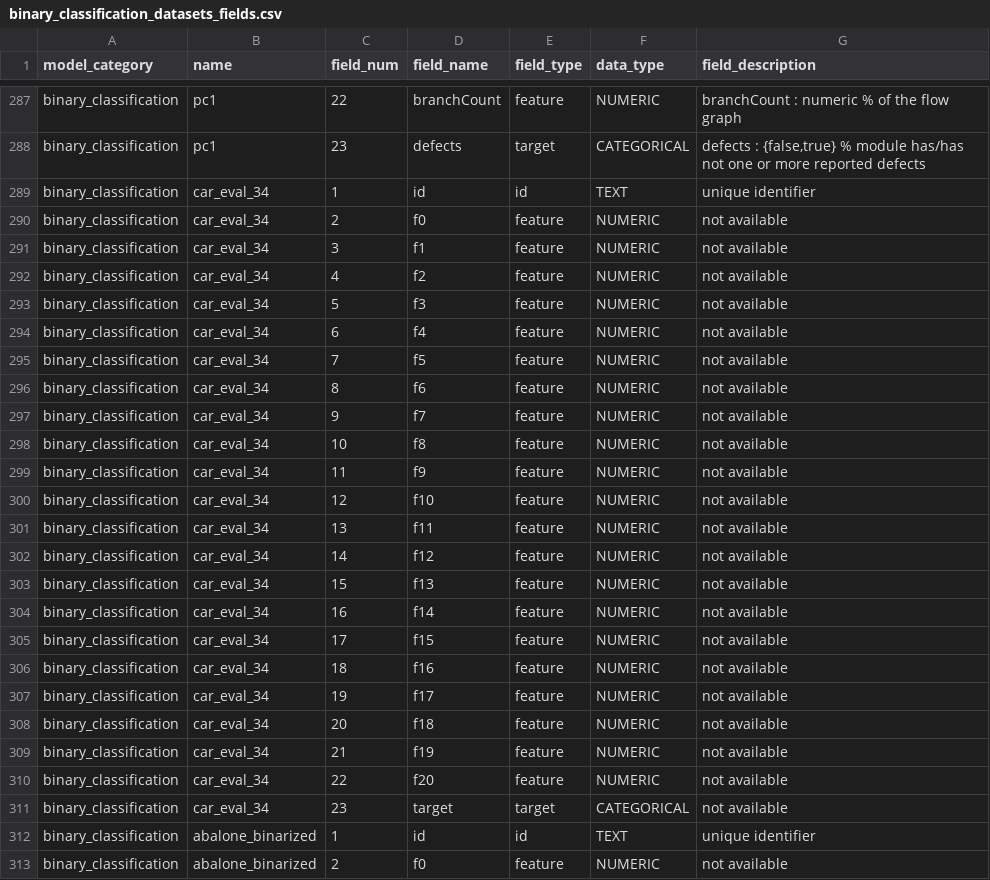
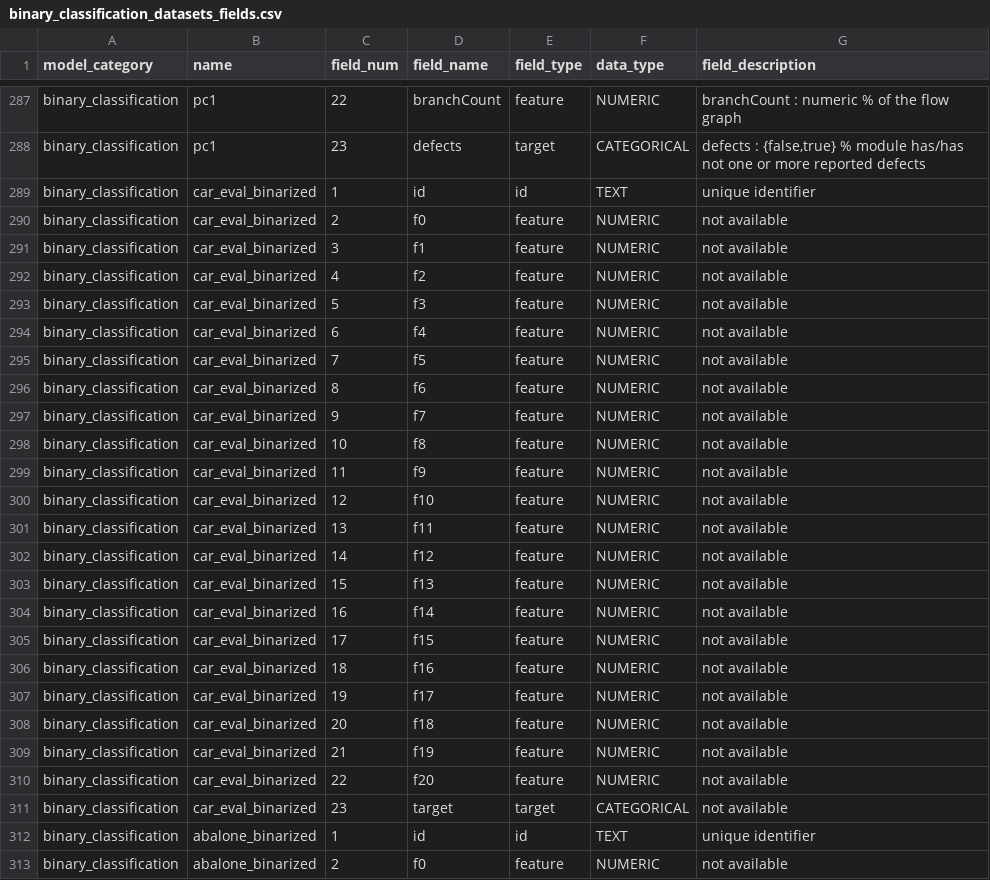
Before and after one commit to readytensor/rt-datasets-binary-class-imbalance, a CSV file: config/binary_classification_datasets_fields.csv, drawn as a sheet; only a part is shown, gaps mark what is left out.

Commit message:
update car eval dataset name to car_eval_binarized

```diff
--- a/config/binary_classification_datasets_fields.csv
+++ b/config/binary_classification_datasets_fields.csv
@@ -288,25 +288,25 @@ binary_classification,pc1,22,branchCount,feature,NUMERIC,branchCount : numeric %
 binary_classification,pc1,23,defects,target,CATEGORICAL,"defects : {false,true} % module has/has not one or more reported defects"
-binary_classification,car_eval_34,1,id,id,TEXT,unique identifier
-binary_classification,car_eval_34,2,f0,feature,NUMERIC,not available
-binary_classification,car_eval_34,3,f1,feature,NUMERIC,not available
-binary_classification,car_eval_34,4,f2,feature,NUMERIC,not available
-binary_classification,car_eval_34,5,f3,feature,NUMERIC,not available
-binary_classification,car_eval_34,6,f4,feature,NUMERIC,not available
-binary_classification,car_eval_34,7,f5,feature,NUMERIC,not available
-binary_classification,car_eval_34,8,f6,feature,NUMERIC,not available
-binary_classification,car_eval_34,9,f7,feature,NUMERIC,not available
-binary_classification,car_eval_34,10,f8,feature,NUMERIC,not available
-binary_classification,car_eval_34,11,f9,feature,NUMERIC,not available
-binary_classification,car_eval_34,12,f10,feature,NUMERIC,not available
-binary_classification,car_eval_34,13,f11,feature,NUMERIC,not available
-binary_classification,car_eval_34,14,f12,feature,NUMERIC,not available
-binary_classification,car_eval_34,15,f13,feature,NUMERIC,not available
-binary_classification,car_eval_34,16,f14,feature,NUMERIC,not available
-binary_classification,car_eval_34,17,f15,feature,NUMERIC,not available
-binary_classification,car_eval_34,18,f16,feature,NUMERIC,not available
-binary_classification,car_eval_34,19,f17,feature,NUMERIC,not available
-binary_classification,car_eval_34,20,f18,feature,NUMERIC,not available
-binary_classification,car_eval_34,21,f19,feature,NUMERIC,not available
-binary_classification,car_eval_34,22,f20,feature,NUMERIC,not available
-binary_classification,car_eval_34,23,target,target,CATEGORICAL,not available
+binary_classification,car_eval_binarized,1,id,id,TEXT,unique identifier
+binary_classification,car_eval_binarized,2,f0,feature,NUMERIC,not available
+binary_classification,car_eval_binarized,3,f1,feature,NUMERIC,not available
+binary_classification,car_eval_binarized,4,f2,feature,NUMERIC,not available
+binary_classification,car_eval_binarized,5,f3,feature,NUMERIC,not available
+binary_classification,car_eval_binarized,6,f4,feature,NUMERIC,not available
+binary_classification,car_eval_binarized,7,f5,feature,NUMERIC,not available
+binary_classification,car_eval_binarized,8,f6,feature,NUMERIC,not available
+binary_classification,car_eval_binarized,9,f7,feature,NUMERIC,not available
+binary_classification,car_eval_binarized,10,f8,feature,NUMERIC,not available
+binary_classification,car_eval_binarized,11,f9,feature,NUMERIC,not available
+binary_classification,car_eval_binarized,12,f10,feature,NUMERIC,not available
+binary_classification,car_eval_binarized,13,f11,feature,NUMERIC,not available
+binary_classification,car_eval_binarized,14,f12,feature,NUMERIC,not available
+binary_classification,car_eval_binarized,15,f13,feature,NUMERIC,not available
+binary_classification,car_eval_binarized,16,f14,feature,NUMERIC,not available
+binary_classification,car_eval_binarized,17,f15,feature,NUMERIC,not available
+binary_classification,car_eval_binarized,18,f16,feature,NUMERIC,not available
+binary_classification,car_eval_binarized,19,f17,feature,NUMERIC,not available
+binary_classification,car_eval_binarized,20,f18,feature,NUMERIC,not available
+binary_classification,car_eval_binarized,21,f19,feature,NUMERIC,not available
+binary_classification,car_eval_binarized,22,f20,feature,NUMERIC,not available
+binary_classification,car_eval_binarized,23,target,target,CATEGORICAL,not available
 binary_classification,abalone_binarized,1,id,id,TEXT,unique identifier
```
Also changed, not shown: config/binary_classification_datasets.csv, 13 other files.
